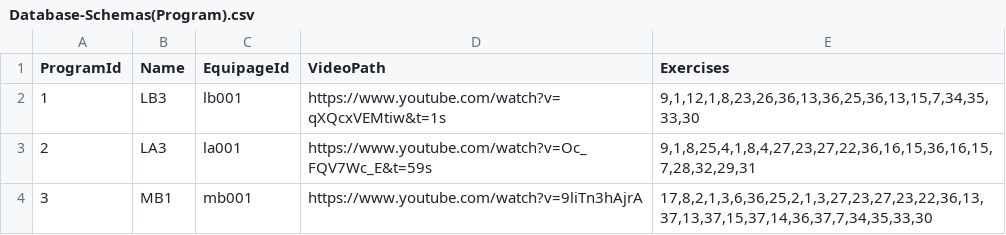
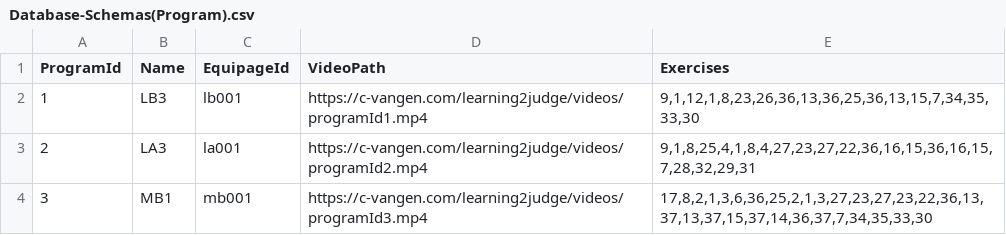
Before and after one commit to Cvangen91/APP200V, a CSV file: Learning2Judge-backend/data/Database-Schemas(Program).csv, drawn as a sheet.

Commit message:
Changed the urlpaths for the videos

```diff
--- a/Learning2Judge-backend/data/Database-Schemas(Program).csv
+++ b/Learning2Judge-backend/data/Database-Schemas(Program).csv
@@ -1,4 +1,4 @@
 ProgramId,Name,EquipageId,VideoPath,Exercises
-1,LB3,lb001,https://www.youtube.com/watch?v=qXQcxVEMtiw&t=1s,"9,1,12,1,8,23,26,36,13,36,25,36,13,15,7,34,35,33,30"
-2,LA3,la001,https://www.youtube.com/watch?v=Oc_FQV7Wc_E&t=59s,"9,1,8,25,4,1,8,4,27,23,27,22,36,16,15,36,16,15,7,28,32,29,31"
-3,MB1,mb001,https://www.youtube.com/watch?v=9liTn3hAjrA,"17,8,2,1,3,6,36,25,2,1,3,27,23,27,23,22,36,13,37,13,37,15,37,14,36,37,7,34,35,33,30"
+1,LB3,lb001,https://c-vangen.com/learning2judge/videos/programId1.mp4,"9,1,12,1,8,23,26,36,13,36,25,36,13,15,7,34,35,33,30"
+2,LA3,la001,https://c-vangen.com/learning2judge/videos/programId2.mp4,"9,1,8,25,4,1,8,4,27,23,27,22,36,16,15,36,16,15,7,28,32,29,31"
+3,MB1,mb001,https://c-vangen.com/learning2judge/videos/programId3.mp4,"17,8,2,1,3,6,36,25,2,1,3,27,23,27,23,22,36,13,37,13,37,15,37,14,36,37,7,34,35,33,30"
```
